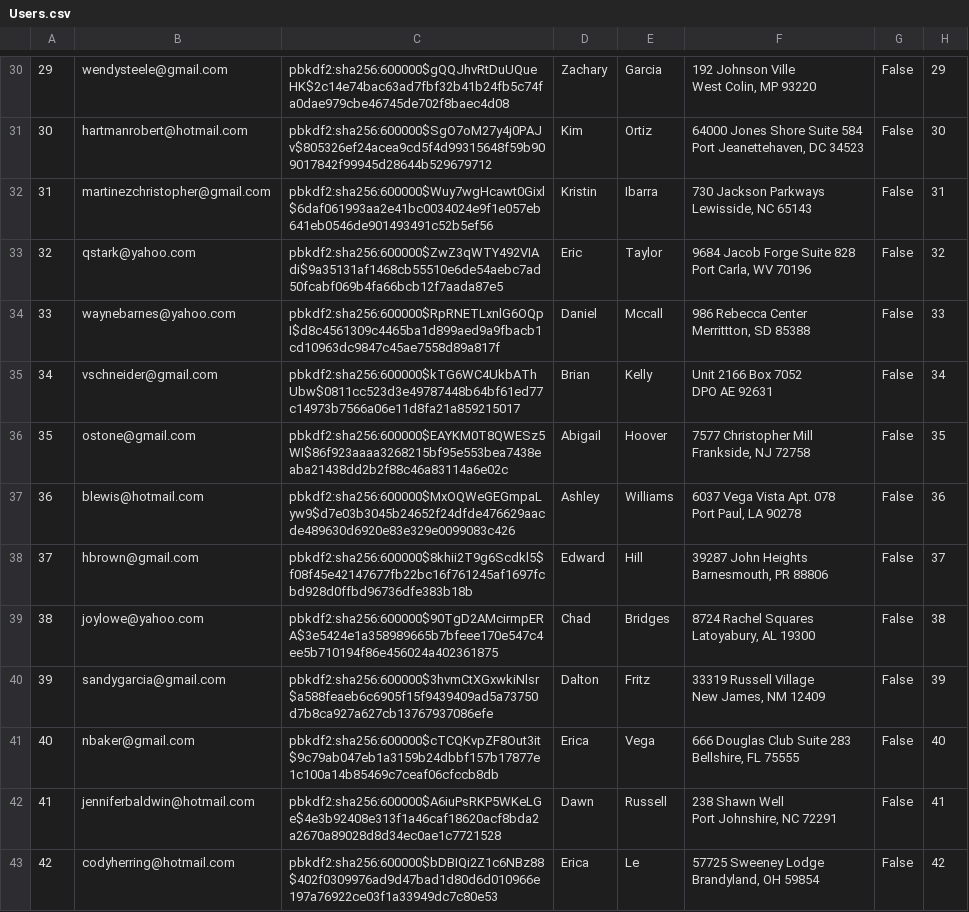
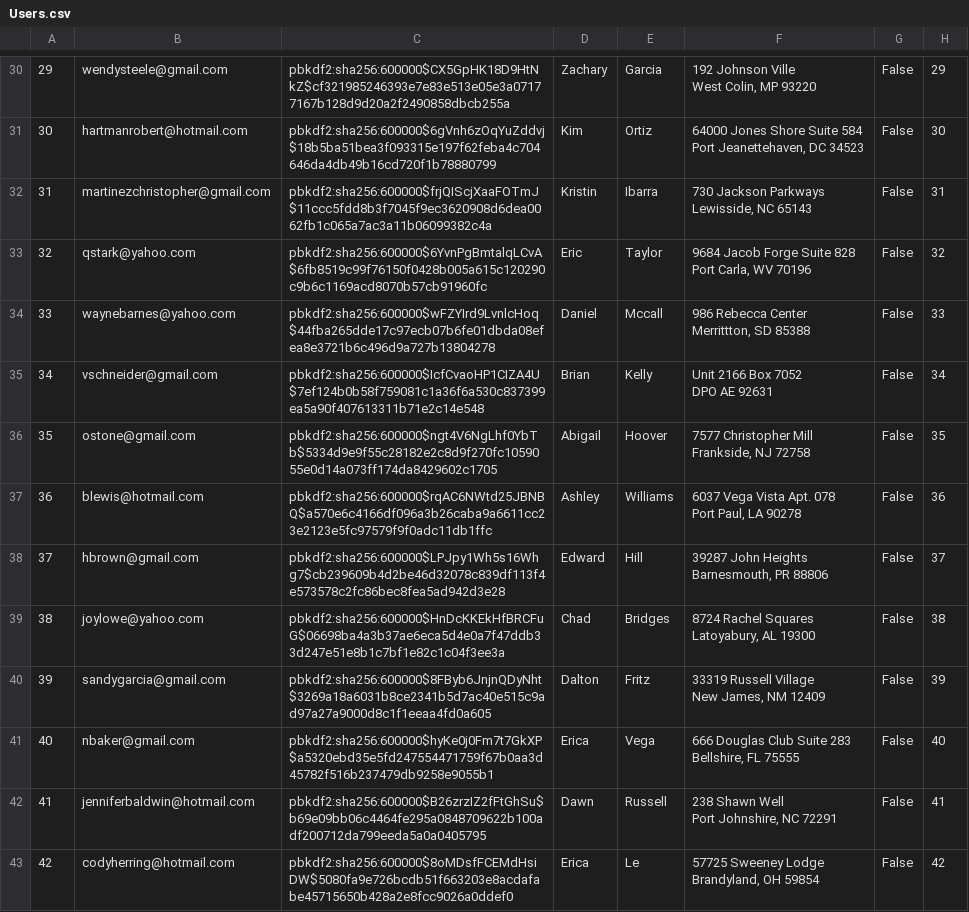
Before and after one commit to mijonathan314/Mini-Amazon, a CSV file: db/generated/Users.csv, drawn as a sheet; only a part is shown, gaps mark what is left out; the diff covers the shown part only; the diff names each change by its address in the sheet, - before the commit and + after, or states it on an @@ line.

```diff
--- a/db/generated/Users.csv
+++ b/db/generated/Users.csv
-C30: pbkdf2:sha256:600000$gQQJhvRtDuUQueHK$2c14e74bac63ad7fbf32b41b24fb5c74fa0dae979cbe46745de702f8baec4d08
+C30: pbkdf2:sha256:600000$CX5GpHK18D9HtNkZ$cf321985246393e7e83e513e05e3a07177167b128d9d20a2f2490858dbcb255a
-C31: pbkdf2:sha256:600000$SgO7oM27y4j0PAJv$805326ef24acea9cd5f4d99315648f59b909017842f99945d28644b529679712
+C31: pbkdf2:sha256:600000$6gVnh6zOqYuZddvj$18b5ba51bea3f093315e197f62feba4c704646da4db49b16cd720f1b78880799
-C32: pbkdf2:sha256:600000$Wuy7wgHcawt0Gixl$6daf061993aa2e41bc0034024e9f1e057eb641eb0546de901493491c52b5ef56
+C32: pbkdf2:sha256:600000$frjQIScjXaaFOTmJ$11ccc5fdd8b3f7045f9ec3620908d6dea0062fb1c065a7ac3a11b06099382c4a
-C33: pbkdf2:sha256:600000$ZwZ3qWTY492VIAdi$9a35131af1468cb55510e6de54aebc7ad50fcabf069b4fa66bcb12f7aada87e5
+C33: pbkdf2:sha256:600000$6YvnPgBmtalqLCvA$6fb8519c99f76150f0428b005a615c120290c9b6c1169acd8070b57cb91960fc
-C34: pbkdf2:sha256:600000$RpRNETLxnlG6OQpI$d8c4561309c4465ba1d899aed9a9fbacb1cd10963dc9847c45ae7558d89a817f
+C34: pbkdf2:sha256:600000$wFZYIrd9LvnlcHoq$44fba265dde17c97ecb07b6fe01dbda08efea8e3721b6c496d9a727b13804278
-C35: pbkdf2:sha256:600000$kTG6WC4UkbAThUbw$0811cc523d3e49787448b64bf61ed77c14973b7566a06e11d8fa21a859215017
+C35: pbkdf2:sha256:600000$IcfCvaoHP1CIZA4U$7ef124b0b58f759081c1a36f6a530c837399ea5a90f407613311b71e2c14e548
-C36: pbkdf2:sha256:600000$EAYKM0T8QWESz5WI$86f923aaaa3268215bf95e553bea7438eaba21438dd2b2f88c46a83114a6e02c
+C36: pbkdf2:sha256:600000$ngt4V6NgLhf0YbTb$5334d9e9f55c28182e2c8d9f270fc1059055e0d14a073ff174da8429602c1705
-C37: pbkdf2:sha256:600000$MxOQWeGEGmpaLyw9$d7e03b3045b24652f24dfde476629aacde489630d6920e83e329e0099083c426
+C37: pbkdf2:sha256:600000$rqAC6NWtd25JBNBQ$a570e6c4166df096a3b26caba9a6611cc23e2123e5fc97579f9f0adc11db1ffc
-C38: pbkdf2:sha256:600000$8khii2T9g6Scdkl5$f08f45e42147677fb22bc16f761245af1697fcbd928d0ffbd96736dfe383b18b
+C38: pbkdf2:sha256:600000$LPJpy1Wh5s16Whg7$cb239609b4d2be46d32078c839df113f4e573578c2fc86bec8fea5ad942d3e28
-C39: pbkdf2:sha256:600000$90TgD2AMcirmpERA$3e5424e1a358989665b7bfeee170e547c4ee5b710194f86e456024a402361875
+C39: pbkdf2:sha256:600000$HnDcKKEkHfBRCFuG$06698ba4a3b37ae6eca5d4e0a7f47ddb33d247e51e8b1c7bf1e82c1c04f3ee3a
-C40: pbkdf2:sha256:600000$3hvmCtXGxwkiNlsr$a588feaeb6c6905f15f9439409ad5a73750d7b8ca927a627cb13767937086efe
+C40: pbkdf2:sha256:600000$8FByb6JnjnQDyNht$3269a18a6031b8ce2341b5d7ac40e515c9ad97a27a9000d8c1f1eeaa4fd0a605
-C41: pbkdf2:sha256:600000$cTCQKvpZF8Out3it$9c79ab047eb1a3159b24dbbf157b17877e1c100a14b85469c7ceaf06cfccb8db
+C41: pbkdf2:sha256:600000$hyKe0j0Fm7t7GkXP$a5320ebd35e5fd247554471759f67b0aa3d45782f516b237479db9258e9055b1
-C42: pbkdf2:sha256:600000$A6iuPsRKP5WKeLGe$4e3b92408e313f1a46caf18620acf8bda2a2670a89028d8d34ec0ae1c7721528
+C42: pbkdf2:sha256:600000$B26zrzIZ2fFtGhSu$b69e09bb06c4464fe295a0848709622b100adf200712da799eeda5a0a0405795
-C43: pbkdf2:sha256:600000$bDBIQi2Z1c6NBz88$402f0309976ad9d47bad1d80d6d010966e197a76922ce03f1a33949dc7c80e53
+C43: pbkdf2:sha256:600000$8oMDsfFCEMdHsiDW$5080fa9e726bcdb51f663203e8acdafabe45715650b428a2e8fcc9026a0ddef0
```
Also changed, not shown: 85 edited cells elsewhere in this file, db/generated/Carts.csv, db/generated/Orders.csv, 4 other files.
